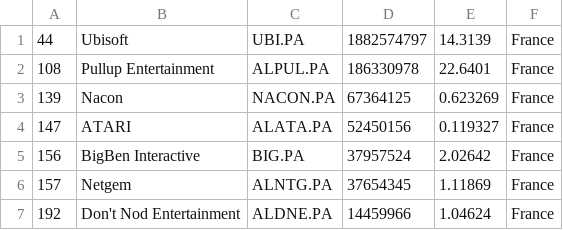
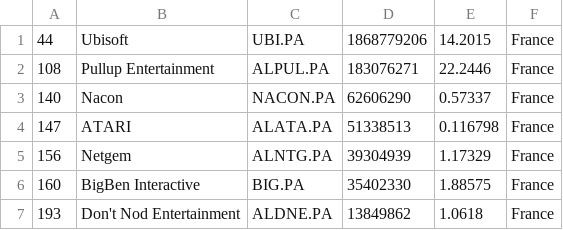
Before and after one commit to Lilsup99/merida-june-6-2024, a CSV file: companies_france.csv, drawn as a sheet.

```diff
--- a/companies_france.csv
+++ b/companies_france.csv
@@ -1,7 +1,7 @@
-"44","Ubisoft","UBI.PA","1882574797","14.3139","France"
-"108","Pullup Entertainment","ALPUL.PA","186330978","22.6401","France"
-"139","Nacon","NACON.PA","67364125","0.623269","France"
-"147","ATARI","ALATA.PA","52450156","0.119327","France"
-"156","BigBen Interactive","BIG.PA","37957524","2.02642","France"
-"157","Netgem","ALNTG.PA","37654345","1.11869","France"
-"192","Don't Nod Entertainment","ALDNE.PA","14459966","1.04624","France"
+"44","Ubisoft","UBI.PA","1868779206","14.2015","France"
+"108","Pullup Entertainment","ALPUL.PA","183076271","22.2446","France"
+"140","Nacon","NACON.PA","62606290","0.57337","France"
+"147","ATARI","ALATA.PA","51338513","0.116798","France"
+"156","Netgem","ALNTG.PA","39304939","1.17329","France"
+"160","BigBen Interactive","BIG.PA","35402330","1.88575","France"
+"193","Don't Nod Entertainment","ALDNE.PA","13849862","1.0618","France"
```
Also changed, not shown: companies-all.csv, companies_united_kingdom.csv.
